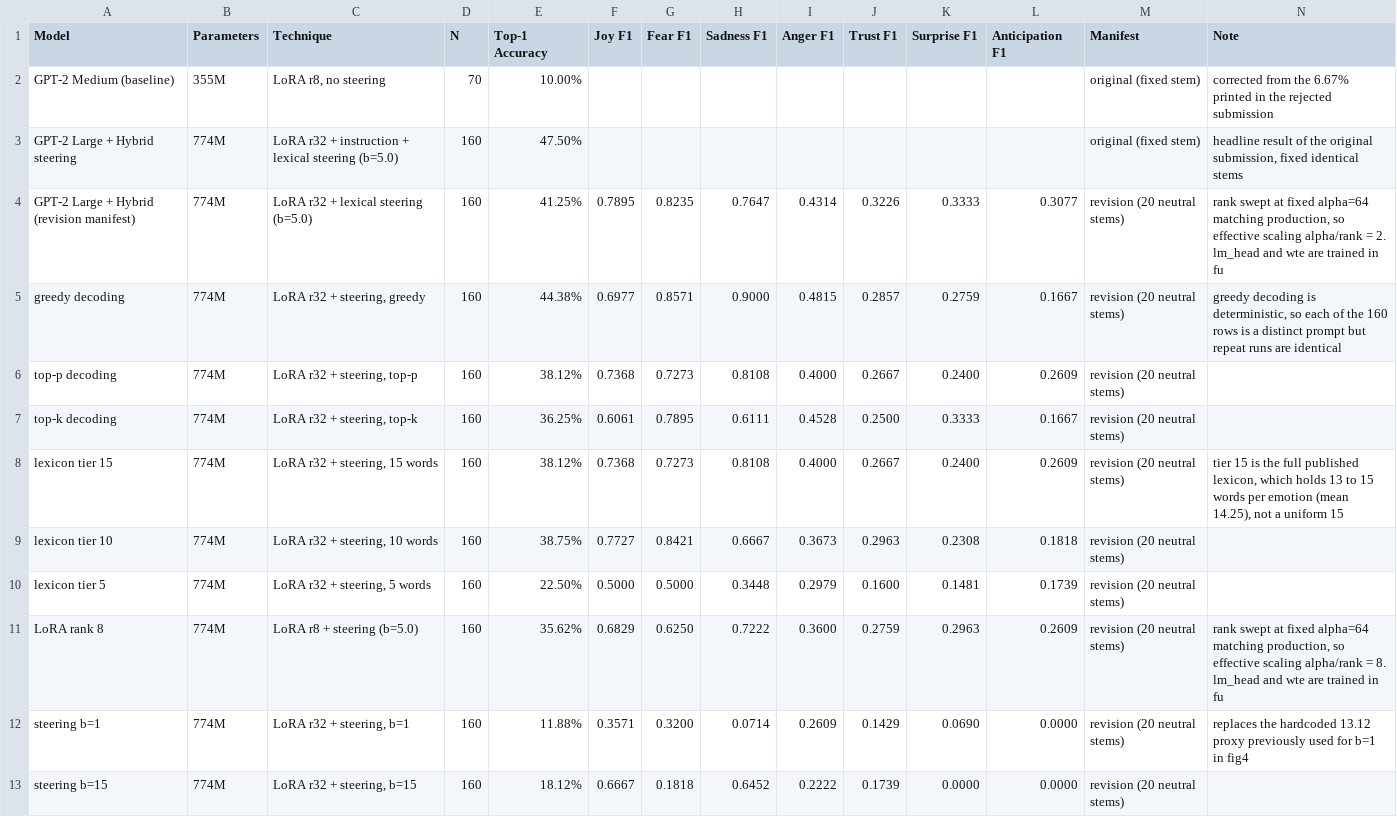
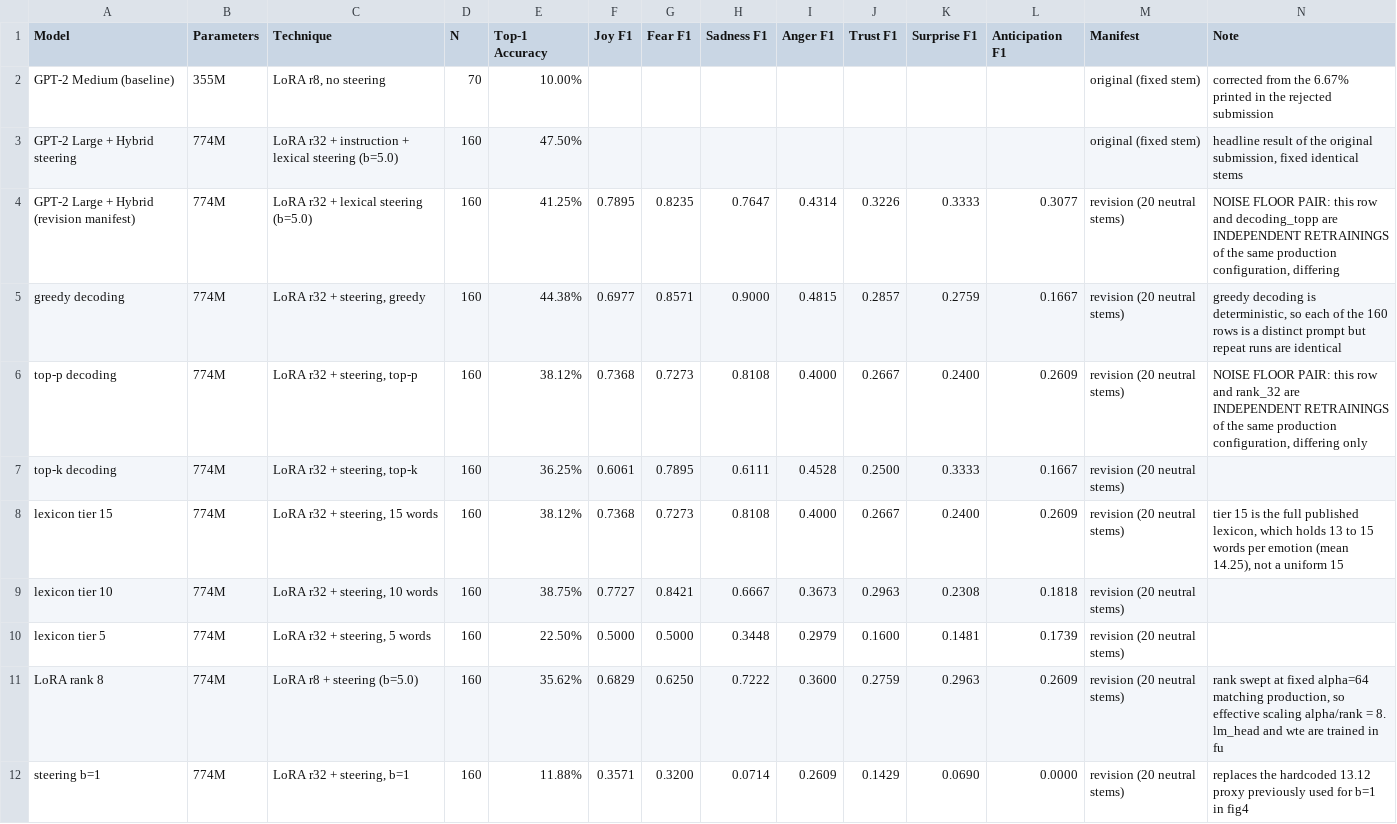
Before and after one commit to rbi-international/PhD_Paper2_Granular_Storytelling, a CSV file: results/comparisons/final_paper_table.csv, drawn as a sheet; only a part is shown; the shorter side is filled out with more unchanged rows.

```diff
--- a/results/comparisons/final_paper_table.csv
+++ b/results/comparisons/final_paper_table.csv
@@ -3,5 +3,5 @@ GPT-2 Medium (baseline),355M,"LoRA r8, no steering",70,10.00%,,,,,,,,original (f
 GPT-2 Large + Hybrid steering,774M,LoRA r32 + instruction + lexical steering (b=5.0),160,47.50%,,,,,,,,original (fixed stem),"headline result of the original submission, fixed identical stems"
-GPT-2 Large + Hybrid (revision manifest),774M,LoRA r32 + lexical steering (b=5.0),160,41.25%,0.7895,0.8235,0.7647,0.4314,0.3226,0.3333,0.3077,revision (20 neutral stems),"rank swept at fixed alpha=64 matching production, so effective scaling alpha/rank = 2. lm_head and wte are trained in fu"
+GPT-2 Large + Hybrid (revision manifest),774M,LoRA r32 + lexical steering (b=5.0),160,41.25%,0.7895,0.8235,0.7647,0.4314,0.3226,0.3333,0.3077,revision (20 neutral stems),"NOISE FLOOR PAIR: this row and decoding_topp are INDEPENDENT RETRAININGS of the same production configuration, differing"
   greedy decoding,774M,"LoRA r32 + steering, greedy",160,44.38%,0.6977,0.8571,0.9000,0.4815,0.2857,0.2759,0.1667,revision (20 neutral stems),"greedy decoding is deterministic, so each of the 160 rows is a distinct prompt but repeat runs are identical"
-  top-p decoding,774M,"LoRA r32 + steering, top-p",160,38.12%,0.7368,0.7273,0.8108,0.4000,0.2667,0.2400,0.2609,revision (20 neutral stems),
+  top-p decoding,774M,"LoRA r32 + steering, top-p",160,38.12%,0.7368,0.7273,0.8108,0.4000,0.2667,0.2400,0.2609,revision (20 neutral stems),"NOISE FLOOR PAIR: this row and rank_32 are INDEPENDENT RETRAININGS of the same production configuration, differing only "
   top-k decoding,774M,"LoRA r32 + steering, top-k",160,36.25%,0.6061,0.7895,0.6111,0.4528,0.2500,0.3333,0.1667,revision (20 neutral stems),
```
Also changed, not shown: results/all_configs_summary.csv, 1 other file.
